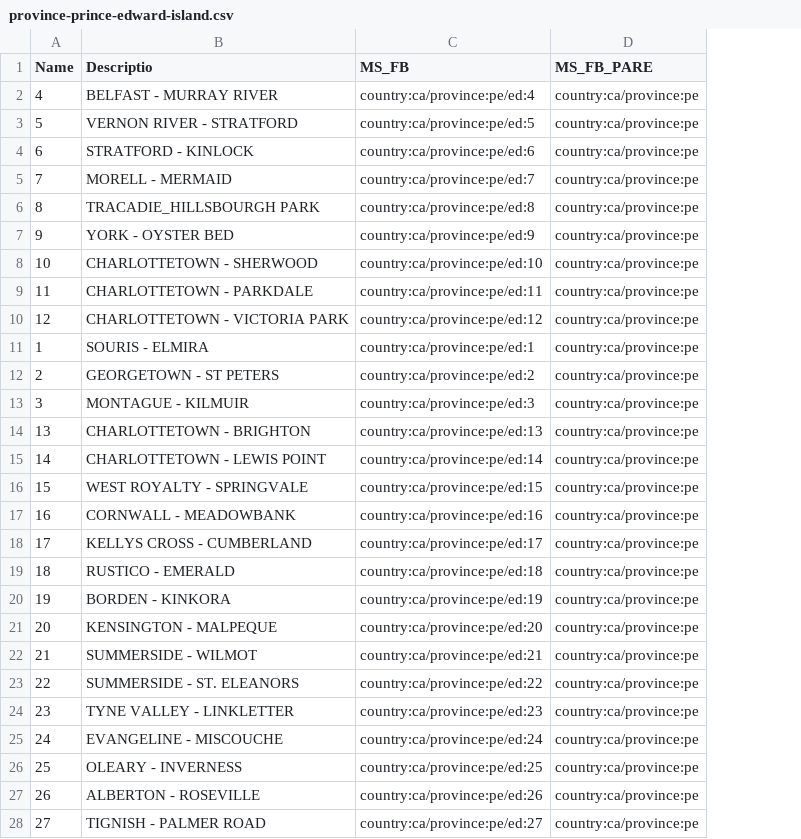
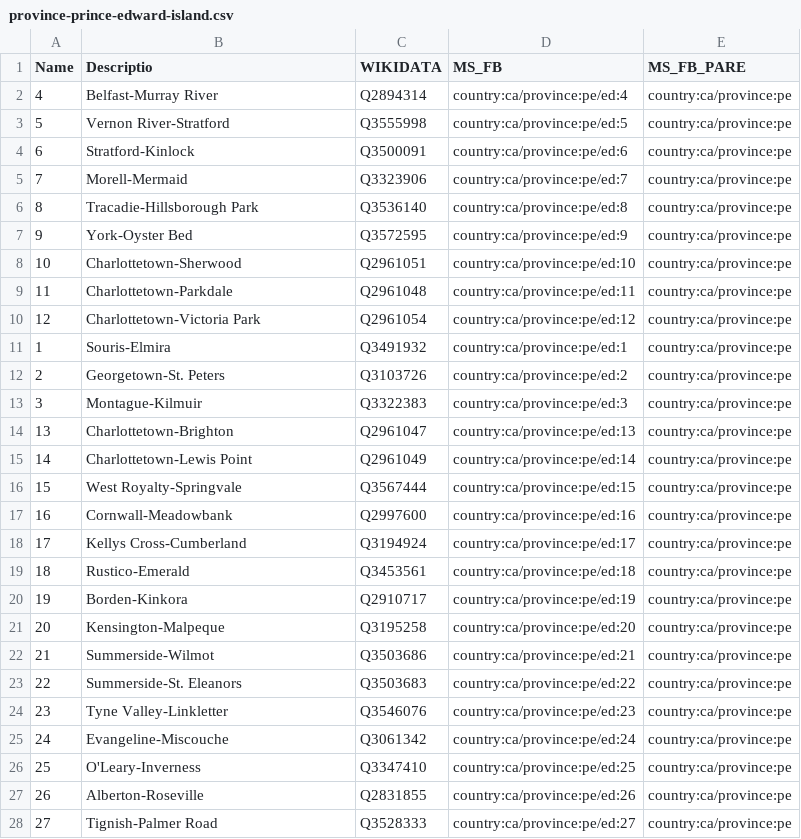
Before and after one commit to everypolitician/proto-commons-canada, a CSV file: boundaries/province-prince-edward-island/province-prince-edward-island.csv, drawn as a sheet; the diff names each change by its address in the sheet, - before the commit and + after, or states it on an @@ line.

Commit message:
Add Wikidata IDs for Prince Edward Island

```diff
--- a/boundaries/province-prince-edward-island/province-prince-edward-island.csv
+++ b/boundaries/province-prince-edward-island/province-prince-edward-island.csv
+column C (WIKIDATA), rows 2-28: Q2894314 | Q3555998 | Q3500091 | Q3323906 | Q3536140 | Q3572595 | Q2961051 | Q2961048 | Q2961054 | Q3491932 | Q3103726 | Q3322383 | Q2961047 | Q2961049 | Q3567444 | Q2997600 | Q3194924 | Q3453561 | Q2910717 | Q3195258 | Q3503686 | Q3503683 | Q3546076 | Q3061342 | Q3347410 | Q2831855 | Q3528333
-B2 (Descriptio): BELFAST - MURRAY RIVER
+B2 (Descriptio): Belfast-Murray River
-B3 (Descriptio): VERNON RIVER - STRATFORD
+B3 (Descriptio): Vernon River-Stratford
-B4 (Descriptio): STRATFORD - KINLOCK
+B4 (Descriptio): Stratford-Kinlock
-B5 (Descriptio): MORELL - MERMAID
+B5 (Descriptio): Morell-Mermaid
-B6 (Descriptio): TRACADIE_HILLSBOURGH PARK
+B6 (Descriptio): Tracadie-Hillsborough Park
-B7 (Descriptio): YORK - OYSTER BED
+B7 (Descriptio): York-Oyster Bed
-B8 (Descriptio): CHARLOTTETOWN - SHERWOOD
+B8 (Descriptio): Charlottetown-Sherwood
-B9 (Descriptio): CHARLOTTETOWN - PARKDALE
+B9 (Descriptio): Charlottetown-Parkdale
-B10 (Descriptio): CHARLOTTETOWN - VICTORIA PARK
+B10 (Descriptio): Charlottetown-Victoria Park
-B11 (Descriptio): SOURIS - ELMIRA
+B11 (Descriptio): Souris-Elmira
-B12 (Descriptio): GEORGETOWN - ST PETERS
+B12 (Descriptio): Georgetown-St. Peters
-B13 (Descriptio): MONTAGUE - KILMUIR
+B13 (Descriptio): Montague-Kilmuir
-B14 (Descriptio): CHARLOTTETOWN - BRIGHTON
+B14 (Descriptio): Charlottetown-Brighton
-B15 (Descriptio): CHARLOTTETOWN - LEWIS POINT
+B15 (Descriptio): Charlottetown-Lewis Point
-B16 (Descriptio): WEST ROYALTY - SPRINGVALE
+B16 (Descriptio): West Royalty-Springvale
-B17 (Descriptio): CORNWALL - MEADOWBANK
+B17 (Descriptio): Cornwall-Meadowbank
-B18 (Descriptio): KELLYS CROSS - CUMBERLAND
+B18 (Descriptio): Kellys Cross-Cumberland
-B19 (Descriptio): RUSTICO - EMERALD
+B19 (Descriptio): Rustico-Emerald
-B20 (Descriptio): BORDEN - KINKORA
+B20 (Descriptio): Borden-Kinkora
-B21 (Descriptio): KENSINGTON - MALPEQUE
+B21 (Descriptio): Kensington-Malpeque
-B22 (Descriptio): SUMMERSIDE - WILMOT
+B22 (Descriptio): Summerside-Wilmot
-B23 (Descriptio): SUMMERSIDE - ST. ELEANORS
+B23 (Descriptio): Summerside-St. Eleanors
-B24 (Descriptio): TYNE VALLEY - LINKLETTER
+B24 (Descriptio): Tyne Valley-Linkletter
-B25 (Descriptio): EVANGELINE - MISCOUCHE
+B25 (Descriptio): Evangeline-Miscouche
-B26 (Descriptio): OLEARY - INVERNESS
+B26 (Descriptio): O'Leary-Inverness
-B27 (Descriptio): ALBERTON - ROSEVILLE
+B27 (Descriptio): Alberton-Roseville
-B28 (Descriptio): TIGNISH - PALMER ROAD
+B28 (Descriptio): Tignish-Palmer Road
```
